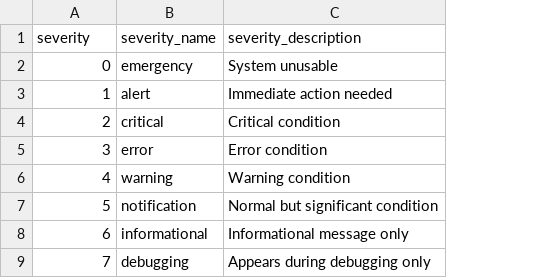
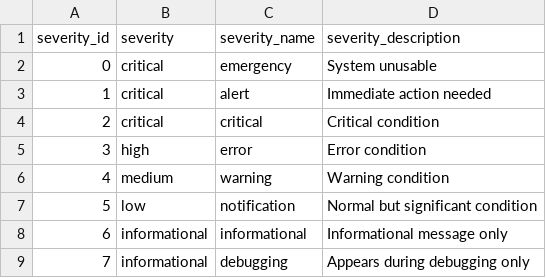
Before and after one commit to inspired/cisco_ios, a CSV file: lookups/cisco_ios_severity.csv, drawn as a sheet; the diff names each change by its address in the sheet, - before the commit and + after, or states it on an @@ line.

```diff
--- a/lookups/cisco_ios_severity.csv
+++ b/lookups/cisco_ios_severity.csv
+column B (severity), rows 2-9: critical | critical | critical | high | medium | low | informational | informational
-A1: severity
+A1: severity_id
```
Also changed, not shown: 4 other files.
